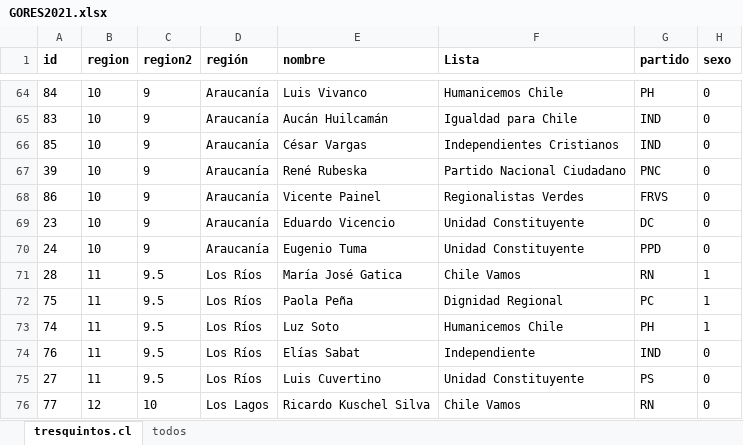
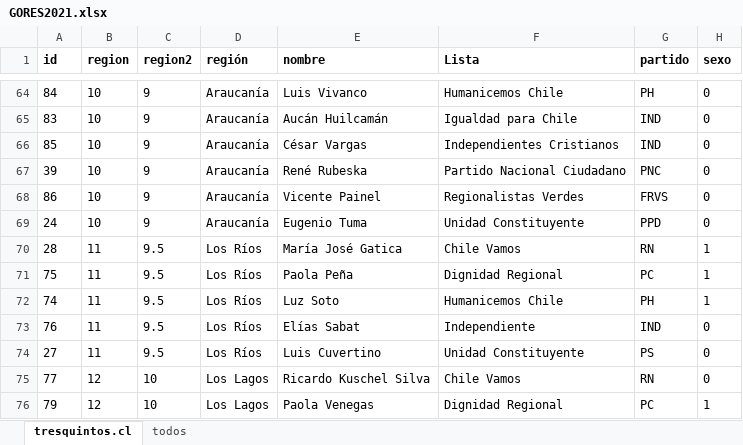
Before and after one commit to tresquintos/candidatos, an Excel workbook: gores 2021/GORES2021.xlsx, sheet tresquintos.cl, drawn as a sheet; only a part is shown, gaps mark what is left out; the shorter side is filled out with more unchanged rows; values as stored, in another font and other column widths than the file's, no borders; the diff names each change by its address in the sheet, - before the commit and + after, or states it on an @@ line.

```diff
--- a/gores 2021/GORES2021.xlsx (sheet tresquintos.cl)
+++ b/gores 2021/GORES2021.xlsx (sheet tresquintos.cl)
-row 69: 23 | 10 | 9 | Araucanía | Eduardo Vicencio | Unidad Constituyente | DC | 0
```
Also changed, not shown: 1 other file.
